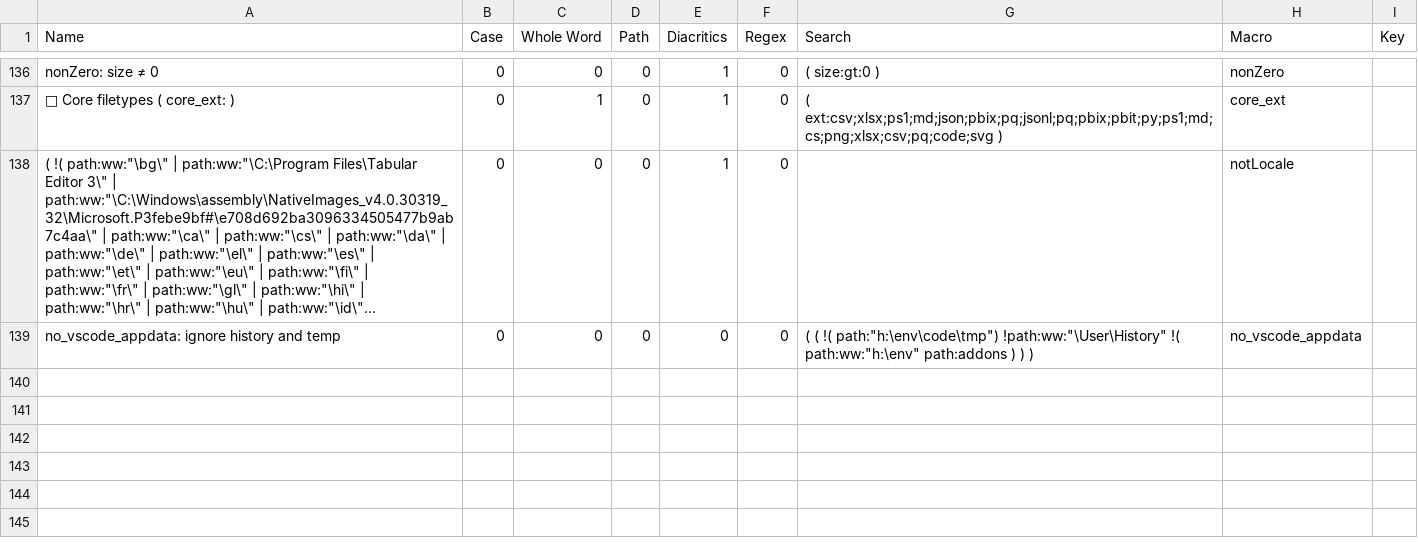
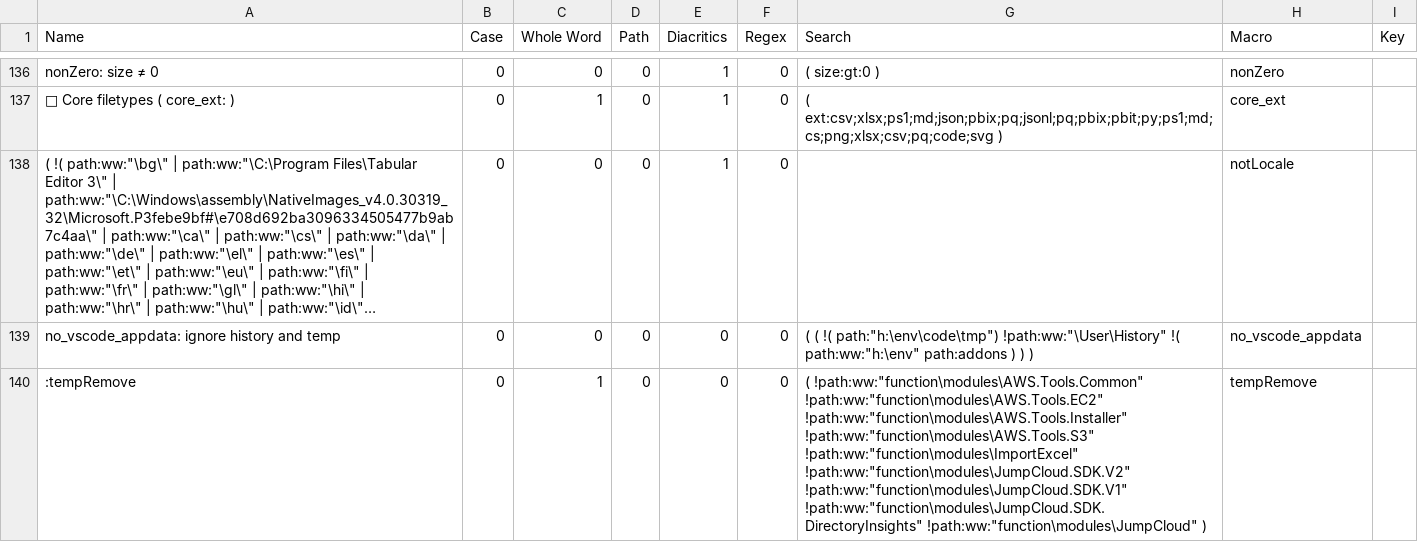
Before and after one commit to ninmonkey/dotfiles_git, a CSV file: everythingSearch/Filters.csv, drawn as a sheet; only a part is shown, gaps mark what is left out; long unchanged cells end in ….

Commit message:
update EverythingSearch

```diff
--- a/everythingSearch/Filters.csv
+++ b/everythingSearch/Filters.csv
@@ -139 +139,2 @@ Name,Case,Whole Word,Path,Diacritics,Regex,Search,Macro,Key
 "no_vscode_appdata:      ignore history and temp",0,0,0,0,0,"( ( !( path:""h:\env\code\tmp"") !path:ww:""\User\History"" !( path:ww:""h:\env"" path:addons ) ) ) ","no_vscode_appdata",
+"   :tempRemove",0,1,0,0,0,"( !path:ww:""function\modules\AWS.Tools.Common"" !path:ww:""function\modules\AWS.Tools.EC2"" !path:ww:""function\modules\AWS.Tools.Installer"" !path:ww:""function\modules\AWS.Tools.S3"" !path:ww:""function\modules\ImportExcel"" !path:ww:""function\modules\JumpCloud.SDK.V2"" !path:ww:""function\modules\JumpCloud.SDK.V1"" !path:ww:""function\modules\JumpCloud.SDK.DirectoryInsights"" !path:ww:""function\modules\JumpCloud"" ) ","tempRemove",
```
Also changed, not shown: everythingSearch/Bookmarks.csv.
